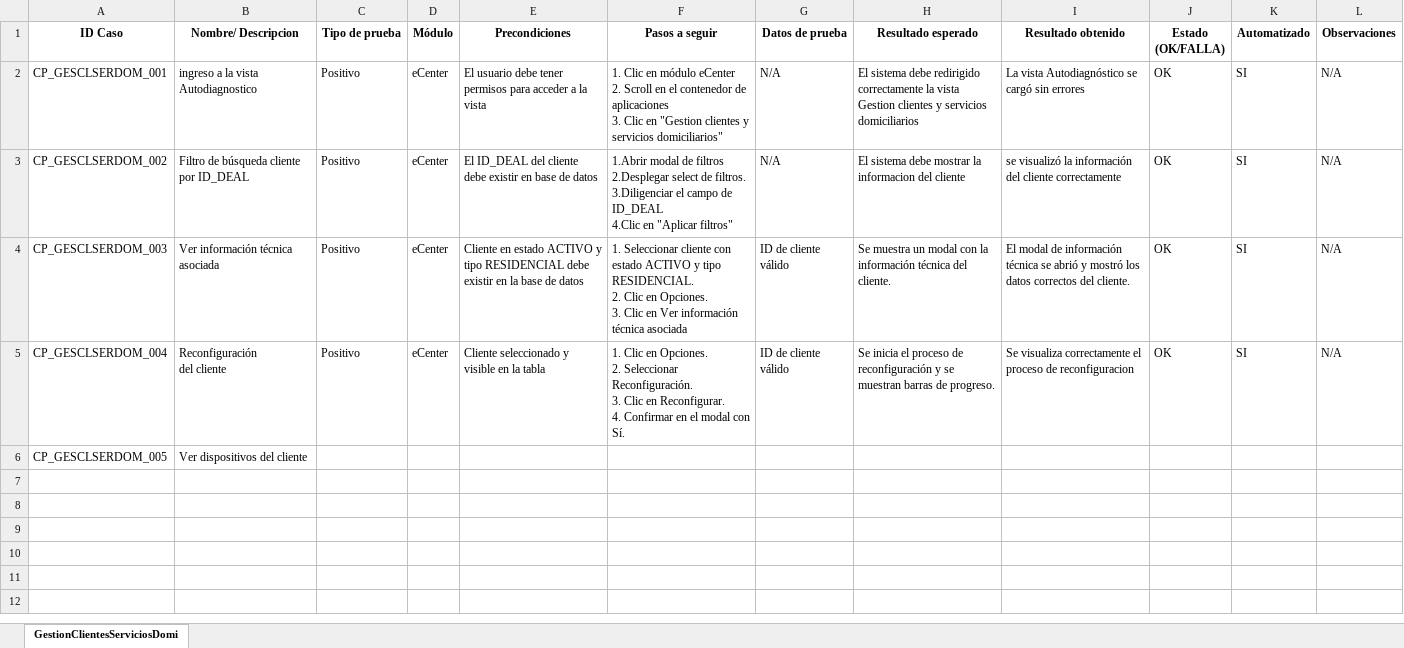
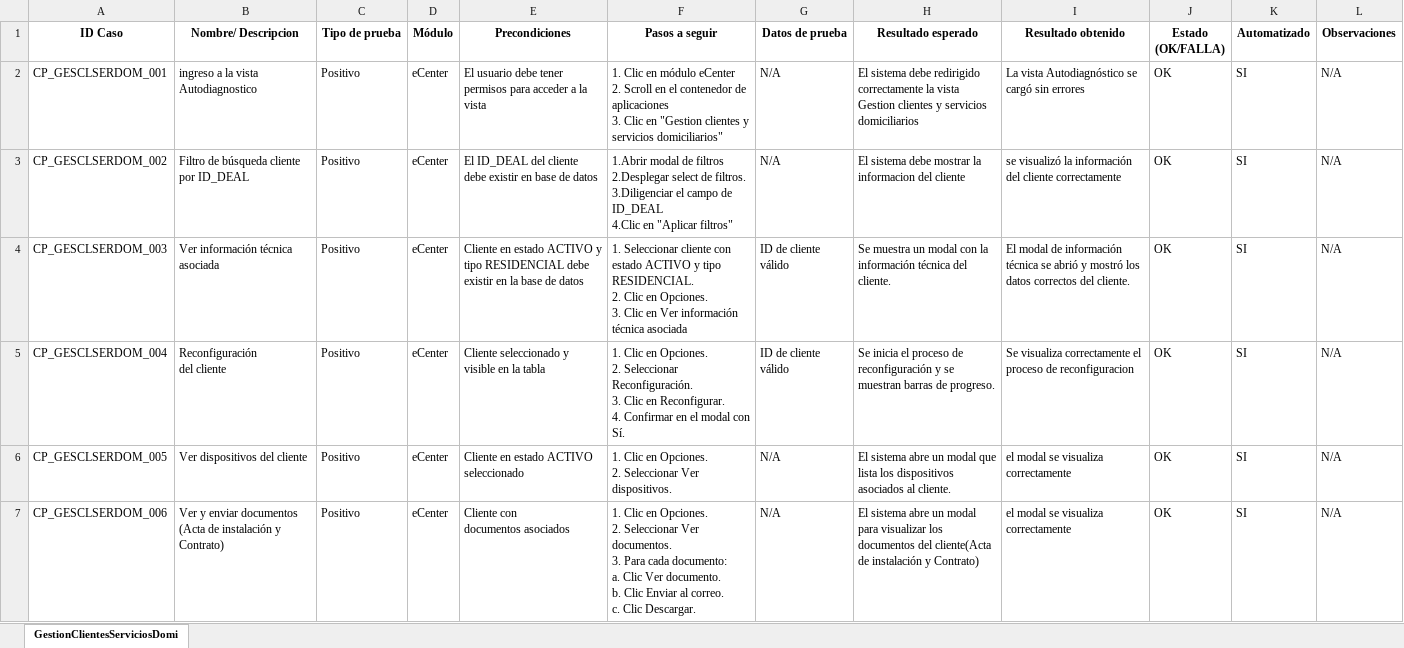
Before and after one commit to karencarrilloo/Automatizacion, an Excel workbook: docs/test-cases/gestionClientesServiciosDomiciliarios.xlsx, sheet GestionClientesServiciosDomi, drawn as a sheet; values as stored, in another font and other column widths than the file's, no borders; ↵ is a line break in a cell; the diff names each change by its address in the sheet, - before the commit and + after, or states it on an @@ line.

Commit message:
se agregan mas casos de prueba en el documento

```diff
--- a/docs/test-cases/gestionClientesServiciosDomiciliarios.xlsx (sheet GestionClientesServiciosDomi)
+++ b/docs/test-cases/gestionClientesServiciosDomiciliarios.xlsx (sheet GestionClientesServiciosDomi)
-C6 (Tipo de prueba): (empty)
+C6 (Tipo de prueba): Positivo
-D6 (Módulo): (empty)
+D6 (Módulo): eCenter
-E6 (Precondiciones): (empty)
+E6 (Precondiciones): Cliente en estado ACTIVO seleccionado
-F6 (Pasos a seguir): (empty)
+F6 (Pasos a seguir): 1. Clic en Opciones. ↵ 2. Seleccionar Ver dispositivos.
-G6 (Datos de prueba): (empty)
+G6 (Datos de prueba): N/A
-H6 (Resultado esperado): (empty)
+H6 (Resultado esperado): El sistema abre un modal que lista los dispositivos asociados al cliente.
-I6 (Resultado obtenido): (empty)
+I6 (Resultado obtenido): el modal se visualiza correctamente
-J6 (Estado (OK/FALLA)): (empty)
+J6 (Estado (OK/FALLA)): OK
-K6 (Automatizado): (empty)
+K6 (Automatizado): SI
-L6 (Observaciones): (empty)
+L6 (Observaciones): N/A
+row 7: CP_GESCLSERDOM_006 | Ver y enviar documentos (Acta de instalación y Contrato) | Positivo | eCenter | Cliente con ↵ documentos asociados | 1. Clic en Opciones. ↵ 2. Seleccionar Ver documentos. ↵ 3. Para cada documento: ↵ a. Clic Ver documento. ↵ b. Clic Enviar al correo. ↵ c. Clic Descargar. | N/A | El sistema abre un modal para visualizar los documentos del cliente(Acta de instalación y Contrato) | el modal se visualiza correctamente | OK | SI | N/A
```
